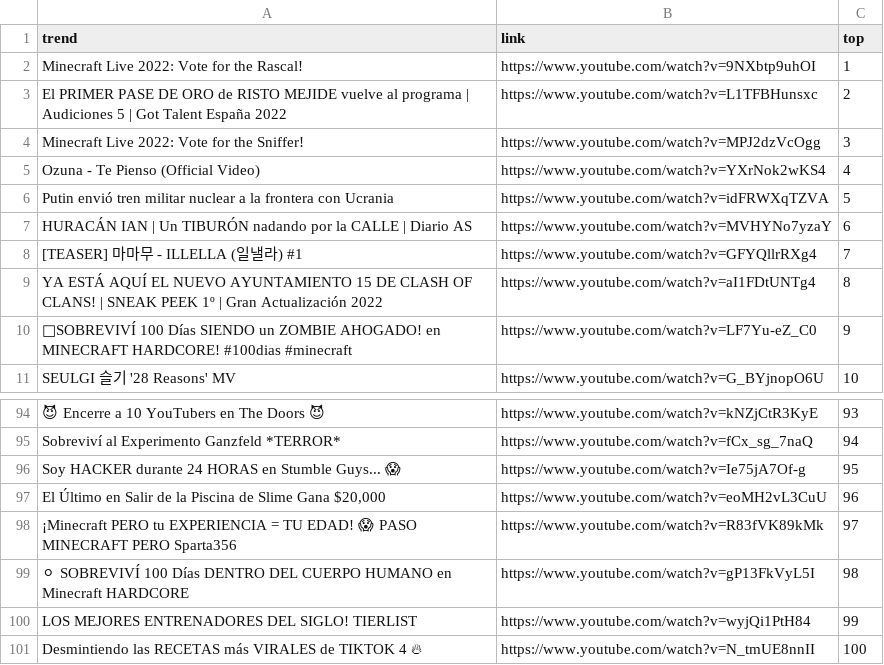
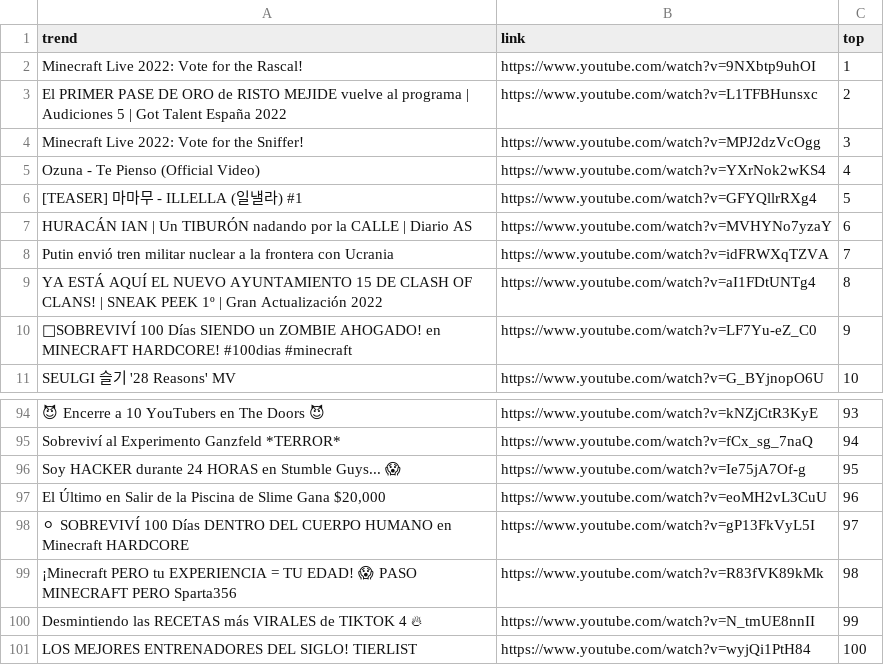
Before and after one commit to cristian-data-science/social_spider_app, a CSV file: resultados/youtube.csv, drawn as a sheet; only a part is shown, gaps mark what is left out; the diff covers the shown part only.

```diff
--- a/resultados/youtube.csv
+++ b/resultados/youtube.csv
@@ -5,5 +5,5 @@ Minecraft Live 2022: Vote for the Sniffer!,https://www.youtube.com/watch?v=MPJ2d
 Ozuna - Te Pienso (Official Video),https://www.youtube.com/watch?v=YXrNok2wKS4,4
-Putin envió tren militar nuclear a la frontera con Ucrania,https://www.youtube.com/watch?v=idFRWXqTZVA,5
+[TEASER] 마마무 - ILLELLA (일낼라) #1,https://www.youtube.com/watch?v=GFYQllrRXg4,5
 HURACÁN IAN | Un TIBURÓN nadando por la CALLE | Diario AS,https://www.youtube.com/watch?v=MVHYNo7yzaY,6
-[TEASER] 마마무 - ILLELLA (일낼라) #1,https://www.youtube.com/watch?v=GFYQllrRXg4,7
+Putin envió tren militar nuclear a la frontera con Ucrania,https://www.youtube.com/watch?v=idFRWXqTZVA,7
 YA ESTÁ AQUÍ EL NUEVO AYUNTAMIENTO 15 DE CLASH OF CLANS! | SNEAK PEEK 1º | Gran Actualización 2022,https://www.youtube.com/watch?v=aI1FDtUNTg4,8
@@ -97,5 +97,5 @@ Soy HACKER durante 24 HORAS en Stumble Guys... 😱,https://www.youtube.com/watc
 "El Último en Salir de la Piscina de Slime Gana $20,000",https://www.youtube.com/watch?v=eoMH2vL3CuU,96
-¡Minecraft PERO tu EXPERIENCIA = TU EDAD! 😱 PASO MINECRAFT PERO Sparta356,https://www.youtube.com/watch?v=R83fVK89kMk,97
-⚪ SOBREVIVÍ 100 Días DENTRO DEL CUERPO HUMANO en Minecraft HARDCORE,https://www.youtube.com/watch?v=gP13FkVyL5I,98
-LOS MEJORES ENTRENADORES DEL SIGLO! TIERLIST,https://www.youtube.com/watch?v=wyjQi1PtH84,99
-Desmintiendo las RECETAS más VIRALES de TIKTOK 4 🔥,https://www.youtube.com/watch?v=N_tmUE8nnII,100
+⚪ SOBREVIVÍ 100 Días DENTRO DEL CUERPO HUMANO en Minecraft HARDCORE,https://www.youtube.com/watch?v=gP13FkVyL5I,97
+¡Minecraft PERO tu EXPERIENCIA = TU EDAD! 😱 PASO MINECRAFT PERO Sparta356,https://www.youtube.com/watch?v=R83fVK89kMk,98
+Desmintiendo las RECETAS más VIRALES de TIKTOK 4 🔥,https://www.youtube.com/watch?v=N_tmUE8nnII,99
+LOS MEJORES ENTRENADORES DEL SIGLO! TIERLIST,https://www.youtube.com/watch?v=wyjQi1PtH84,100
```
Also changed, not shown: 24 edited cells elsewhere in this file, resultados/google.csv, resultados/twitter.csv.
